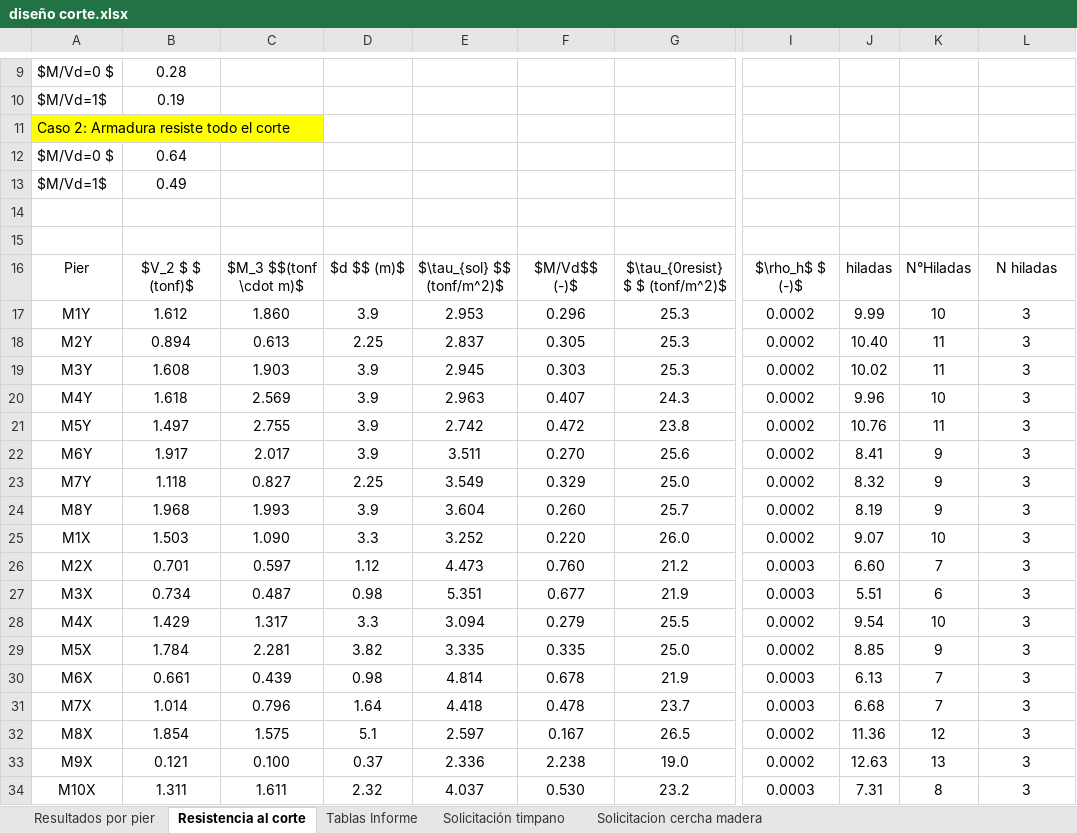
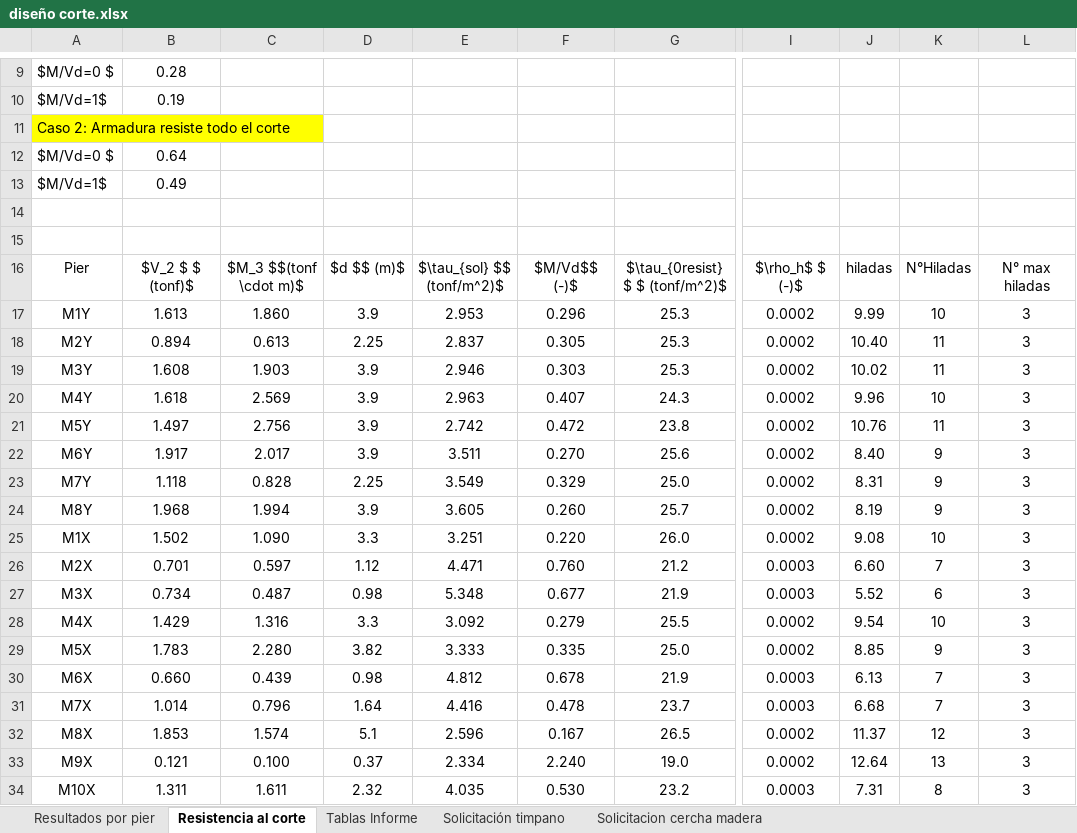
Before and after one commit to ppizarror/proyecto-CI5223, an Excel workbook: Tarea 03/diseño corte.xlsx, sheet Resistencia al corte, drawn as a sheet; only a part is shown, gaps mark what is left out; values as stored, in another font and other column widths than the file's, no borders; the diff covers the shown part only; the diff names each change by its address in the sheet, - before the commit and + after, or states it on an @@ line.

Commit message:
termino tablas diseño al corte

```diff
--- a/Tarea 03/diseño corte.xlsx (sheet Resistencia al corte)
+++ b/Tarea 03/diseño corte.xlsx (sheet Resistencia al corte)
-L16: N hiladas
+L16: N° max hiladas
-B17: 1.612
+B17: 1.613
-E19: 2.945
+E19: 2.946
-C21: 2.755
+C21: 2.756
-J22: 8.41
+J22: 8.40
-C23: 0.827
+C23: 0.828
-J23: 8.32
+J23: 8.31
-C24: 1.993
+C24: 1.994
-E24: 3.604
+E24: 3.605
-B25: 1.503
+B25: 1.502
-E25: 3.252
+E25: 3.251
-J25: 9.07
+J25: 9.08
-E26: 4.473
+E26: 4.471
-E27: 5.351
+E27: 5.348
-J27: 5.51
+J27: 5.52
-C28: 1.317
+C28: 1.316
-E28: 3.094
+E28: 3.092
-B29: 1.784
+B29: 1.783
-C29: 2.281
+C29: 2.280
-E29: 3.335
+E29: 3.333
-B30: 0.661
+B30: 0.660
-E30: 4.814
+E30: 4.812
-E31: 4.418
+E31: 4.416
-B32: 1.854
+B32: 1.853
-C32: 1.575
+C32: 1.574
-E32: 2.597
+E32: 2.596
-J32: 11.36
+J32: 11.37
-E33: 2.336
+E33: 2.334
-F33: 2.238
+F33: 2.240
-J33: 12.63
+J33: 12.64
-E34: 4.037
+E34: 4.035
```
Also changed, not shown: 30 edited cells elsewhere in this sheet, sheet Resultados por pier, sheet Tablas Informe.
